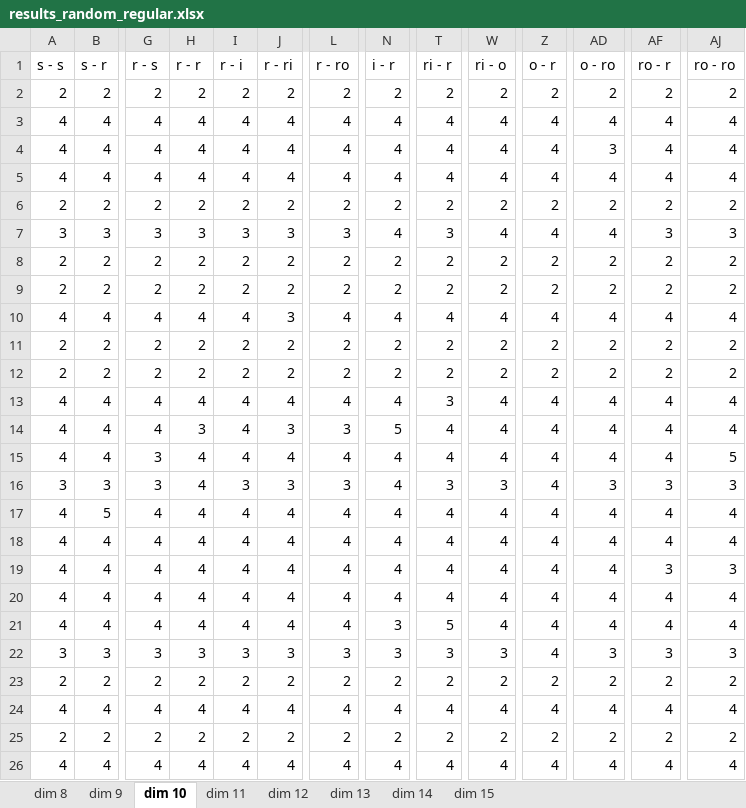
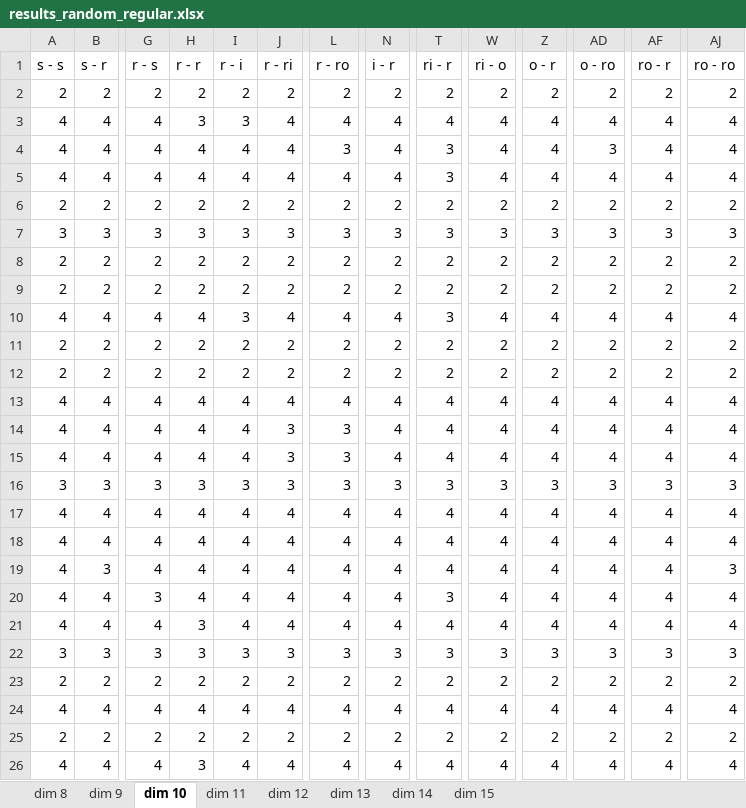
Before and after one commit to jcuevas-rozo/finite-topological-spaces, an Excel workbook: dvfields-strategies-regular/results/results_random_regular.xlsx, sheet dim 10, drawn as a sheet; only a part is shown, gaps mark what is left out; the shorter side is filled out with more unchanged rows; values as stored, in another font and other column widths than the file's, no borders; table styles not drawn; removed rows and columns are numbered as before the commit, all else as after; rows hold the shown columns only; the diff covers the shown part only; the diff names each change by its address in the sheet, - before the commit and + after, or states it on an @@ line.

```diff
--- a/dvfields-strategies-regular/results/results_random_regular.xlsx (sheet dim 10)
+++ b/dvfields-strategies-regular/results/results_random_regular.xlsx (sheet dim 10)
-H3 (r - r): 4
+H3 (r - r): 3
-I3 (r - i): 4
+I3 (r - i): 3
-L4 (r - ro): 4
+L4 (r - ro): 3
-T4:T5 (ri - r): 4
+T4:T5 (ri - r): 3
-N7 (i - r): 4
+N7 (i - r): 3
-W7 (ri - o): 4
+W7 (ri - o): 3
-Z7 (o - r): 4
+Z7 (o - r): 3
-AD7 (o - ro): 4
+AD7 (o - ro): 3
-I10 (r - i): 4
+I10 (r - i): 3
-J10 (r - ri): 3
+J10 (r - ri): 4
-T10 (ri - r): 4
+T10 (ri - r): 3
-T13 (ri - r): 3
+T13 (ri - r): 4
-H14 (r - r): 3
+H14 (r - r): 4
-N14 (i - r): 5
+N14 (i - r): 4
-G15 (r - s): 3
+G15 (r - s): 4
-J15 (r - ri): 4
+J15 (r - ri): 3
-L15 (r - ro): 4
+L15 (r - ro): 3
-AJ15 (ro - ro): 5
+AJ15 (ro - ro): 4
-H16 (r - r): 4
+H16 (r - r): 3
-N16 (i - r): 4
+N16 (i - r): 3
-Z16 (o - r): 4
+Z16 (o - r): 3
-row 17: 4 | 5 | 4 | 4 | 4 | 4 | 4 | 4 | 4 | 4 | 4 | 4 | 4 | 4
@@ row 38 moved to row 18: 4 @@
-B19 (s - r): 4
+B19 (s - r): 3
-AF19 (ro - r): 3
+AF19 (ro - r): 4
-G20 (r - s): 4
+G20 (r - s): 3
-T20 (ri - r): 4
+T20 (ri - r): 3
-H21 (r - r): 4
+H21 (r - r): 3
-N21 (i - r): 3
+N21 (i - r): 4
-T21 (ri - r): 5
+T21 (ri - r): 4
-Z22 (o - r): 4
+Z22 (o - r): 3
+row 26: 4 | 4 | 4 | 3 | 4 | 4 | 4 | 4 | 4 | 4 | 4 | 4 | 4 | 4
```
Also changed, not shown: 6 added rows, 6 removed rows, 3 moved rows and 25 edited cells elsewhere in this sheet, sheet dim 14, sheet dim 13, sheet dim 11, sheet dim 9, sheet dim 12, sheet dim 15, 1 more sheet, 11 other files.
